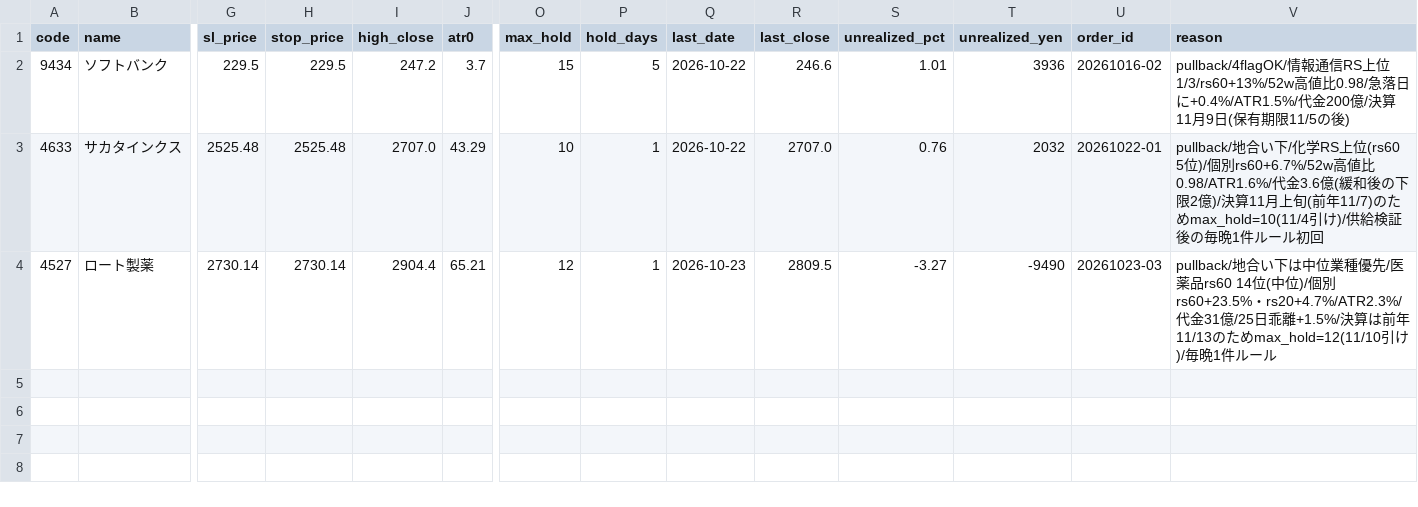
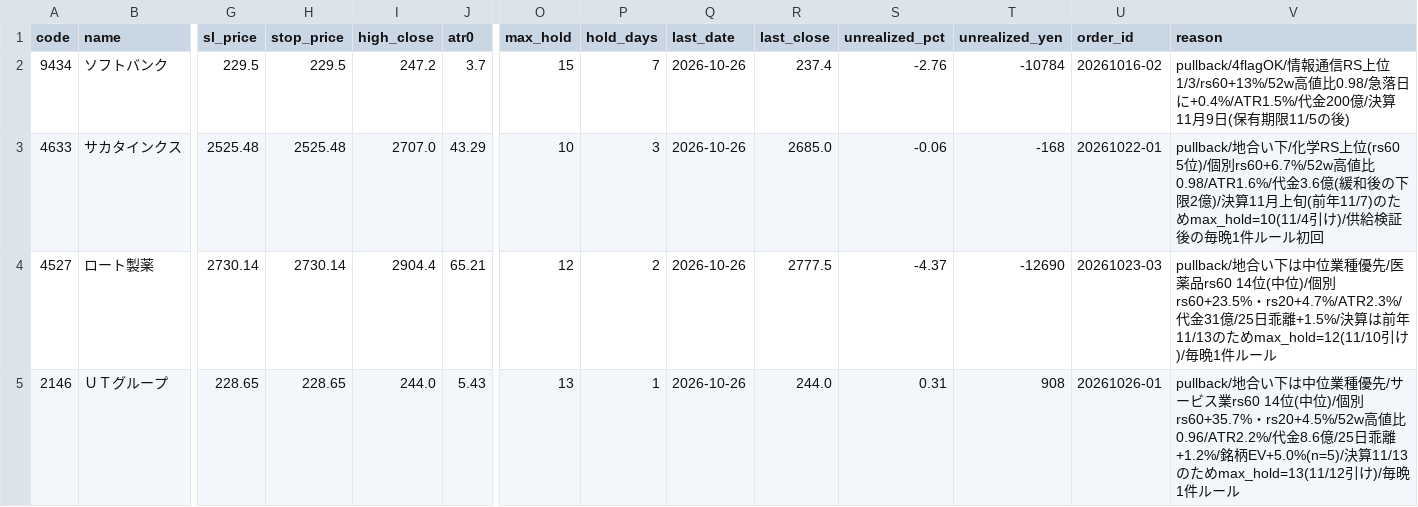
Before and after one commit to hiratora/stock-analysis, a CSV file: paper/positions.csv, drawn as a sheet; only a part is shown, gaps mark what is left out; rows hold the shown columns only; the diff names each change by its address in the sheet, - before the commit and + after, or states it on an @@ line.

```diff
--- a/paper/positions.csv
+++ b/paper/positions.csv
-P2 (hold_days): 5
+P2 (hold_days): 7
-Q2:Q3 (last_date): 2026-10-22
+Q2:Q3 (last_date): 2026-10-26
-R2 (last_close): 246.6
+R2 (last_close): 237.4
-S2 (unrealized_pct): 1.01
+S2 (unrealized_pct): -2.76
-T2 (unrealized_yen): 3936
+T2 (unrealized_yen): -10784
-P3 (hold_days): 1
+P3 (hold_days): 3
-R3 (last_close): 2707.0
+R3 (last_close): 2685.0
-S3 (unrealized_pct): 0.76
+S3 (unrealized_pct): -0.06
-T3 (unrealized_yen): 2032
+T3 (unrealized_yen): -168
-P4 (hold_days): 1
+P4 (hold_days): 2
-Q4 (last_date): 2026-10-23
+Q4 (last_date): 2026-10-26
-R4 (last_close): 2809.5
+R4 (last_close): 2777.5
-S4 (unrealized_pct): -3.27
+S4 (unrealized_pct): -4.37
-T4 (unrealized_yen): -9490
+T4 (unrealized_yen): -12690
+row 5: 2146 | ＵＴグループ | 228.65 | 228.65 | 244.0 | 5.43 | 13 | 1 | 2026-10-26 | 244.0 | 0.31 | 908 | 20261026-01 | pullback/地合い下は中位業種優先/サービス業rs60 14位(中位)/個別rs60+35.7%・rs20+4.5%/52w高値比0.96/ATR2.2%/代金8.6億/25日乖離+1.2%/銘柄EV+5.0%(n=5)/決算11/13のためmax_hold=13(11/12引け)/毎晩1件ルール
```
Also changed, not shown: outputs/latest/events.csv, paper/equity.csv, 18 other files.
